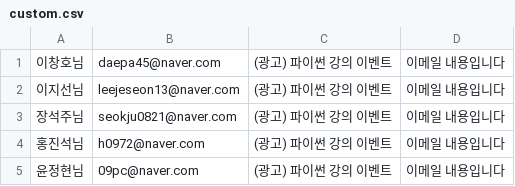
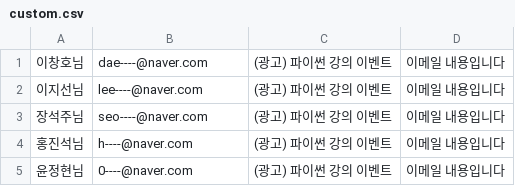
Before and after one commit to ALOHA-CLASS/TJE_PYTHON_DATA, a CSV file: Day08/email/custom.csv, drawn as a sheet.

```diff
--- a/Day08/email/custom.csv
+++ b/Day08/email/custom.csv
@@ -1,5 +1,5 @@
-이창호님,daepa45@naver.com,(광고) 파이썬 강의 이벤트,이메일 내용입니다
-이지선님,leejeseon13@naver.com,(광고) 파이썬 강의 이벤트,이메일 내용입니다
-장석주님,seokju0821@naver.com,(광고) 파이썬 강의 이벤트,이메일 내용입니다
-홍진석님,h0972@naver.com,(광고) 파이썬 강의 이벤트,이메일 내용입니다
-윤정현님,09pc@naver.com,(광고) 파이썬 강의 이벤트,이메일 내용입니다
+이창호님,dae----@naver.com,(광고) 파이썬 강의 이벤트,이메일 내용입니다
+이지선님,lee----@naver.com,(광고) 파이썬 강의 이벤트,이메일 내용입니다
+장석주님,seo----@naver.com,(광고) 파이썬 강의 이벤트,이메일 내용입니다
+홍진석님,h----@naver.com,(광고) 파이썬 강의 이벤트,이메일 내용입니다
+윤정현님,0----@naver.com,(광고) 파이썬 강의 이벤트,이메일 내용입니다
```
Also changed, not shown: 14 other files.
